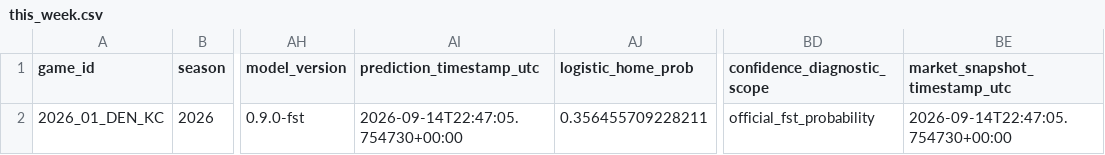
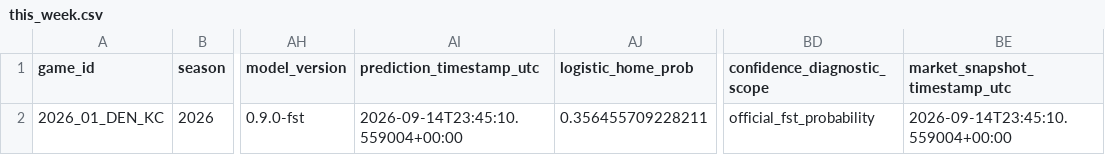
Before and after one commit to levine26/nfl-forecast-model, a CSV file: outputs/this_week.csv, drawn as a sheet; only a part is shown, gaps mark what is left out; the diff names each change by its address in the sheet, - before the commit and + after, or states it on an @@ line.

```diff
--- a/outputs/this_week.csv
+++ b/outputs/this_week.csv
-AI2 (prediction_timestamp_utc): 2026-09-14T22:47:05.754730+00:00
+AI2 (prediction_timestamp_utc): 2026-09-14T23:45:10.559004+00:00
-BE2 (market_snapshot_timestamp_utc): 2026-09-14T22:47:05.754730+00:00
+BE2 (market_snapshot_timestamp_utc): 2026-09-14T23:45:10.559004+00:00
```
Also changed, not shown: 2 other files.
